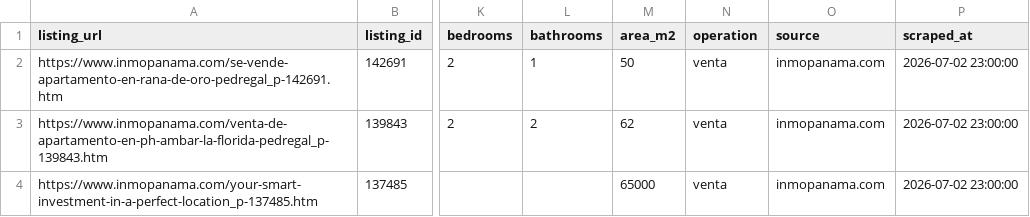
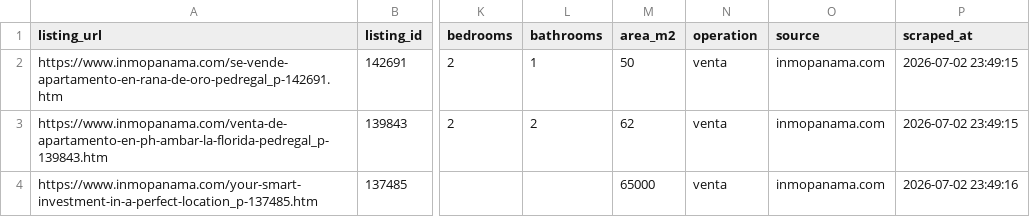
Before and after one commit to HelioCastillo14/Real-Estate-Intelligence-Platform, a CSV file: pipeline/data/raw/pedregal_listings.csv, drawn as a sheet; only a part is shown, gaps mark what is left out; the diff names each change by its address in the sheet, - before the commit and + after, or states it on an @@ line.

```diff
--- a/pipeline/data/raw/pedregal_listings.csv
+++ b/pipeline/data/raw/pedregal_listings.csv
-P2:P3 (scraped_at): 2026-07-02 23:00:00
+P2:P3 (scraped_at): 2026-07-02 23:49:15
-P4 (scraped_at): 2026-07-02 23:00:00
+P4 (scraped_at): 2026-07-02 23:49:16
```
Also changed, not shown: pipeline/data/raw/marbella_listings.csv, pipeline/data/raw/parque-lefevre_listings.csv, 20 other files.
